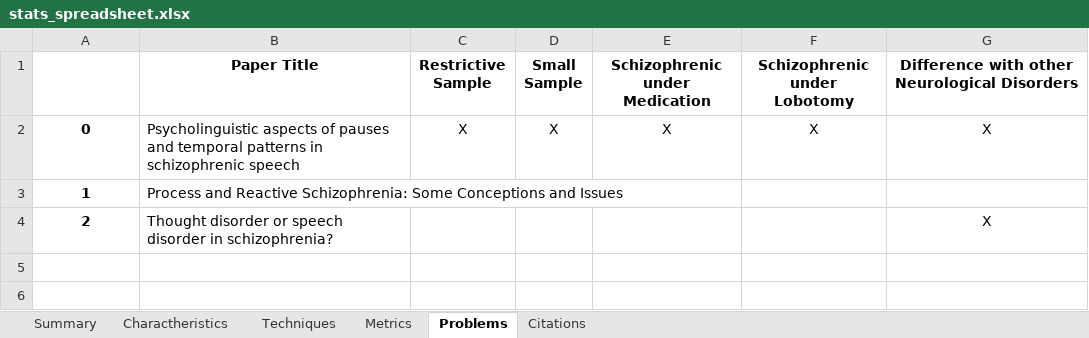
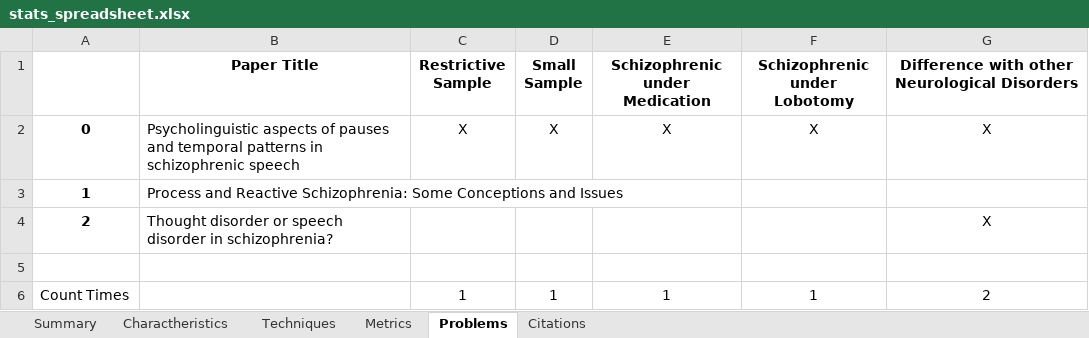
Before and after one commit to Sousa99/DMEIC-2122, an Excel workbook: papers/stats/stats_spreadsheet.xlsx, sheet Problems, drawn as a sheet; values as stored, in another font and other column widths than the file's, no borders; the diff names each change by its address in the sheet, - before the commit and + after, or states it on an @@ line.

Commit message:
Created first Paper Critique 🎉 Created script for initializing a template Changed python code for spreadsheet now it displays count, sum and mean

```diff
--- a/papers/stats/stats_spreadsheet.xlsx (sheet Problems)
+++ b/papers/stats/stats_spreadsheet.xlsx (sheet Problems)
+row 5: (empty)
+row 6: Count Times |  | 1 | 1 | 1 | 1 | 2
```
Also changed, not shown: sheet Charactheristics, sheet Techniques, sheet Metrics, sheet Summary, sheet Citations, 4 other files.
